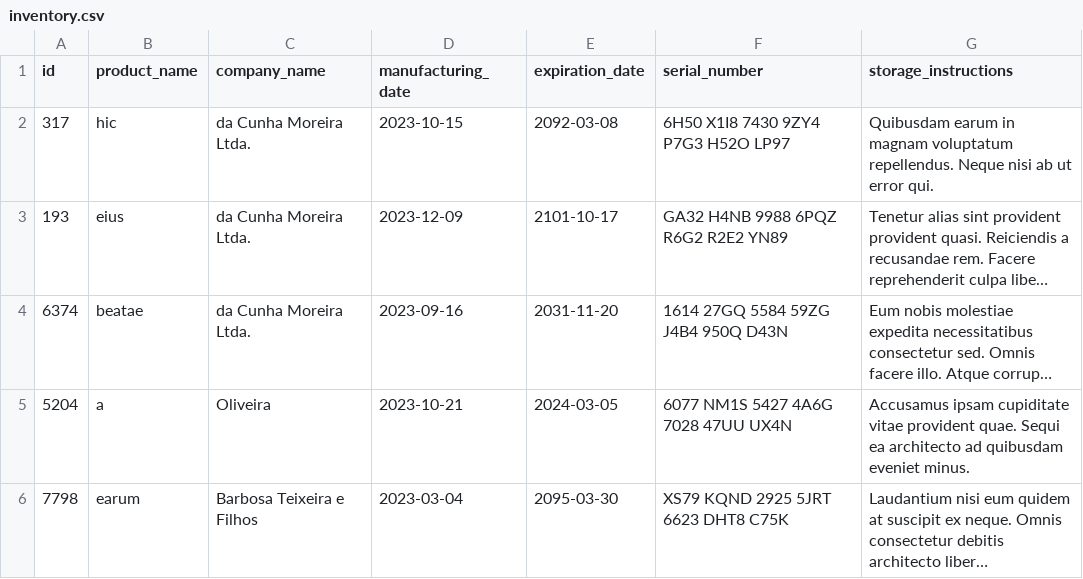
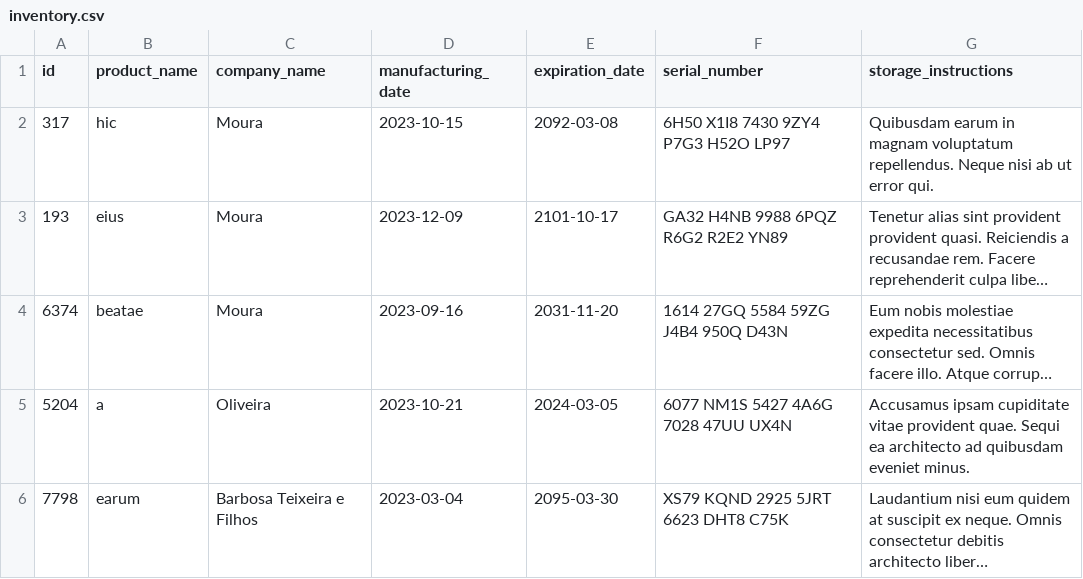
Before and after one commit to guilhermemuniz91/Inventory_Report, a CSV file: inventory_report/data/inventory.csv, drawn as a sheet; long unchanged cells end in …; the diff names each change by its address in the sheet, - before the commit and + after, or states it on an @@ line.

```diff
--- a/inventory_report/data/inventory.csv
+++ b/inventory_report/data/inventory.csv
-C2:C4 (company_name): da Cunha Moreira Ltda.
+C2:C4 (company_name): Moura
```
Also changed, not shown: 2 other files.
